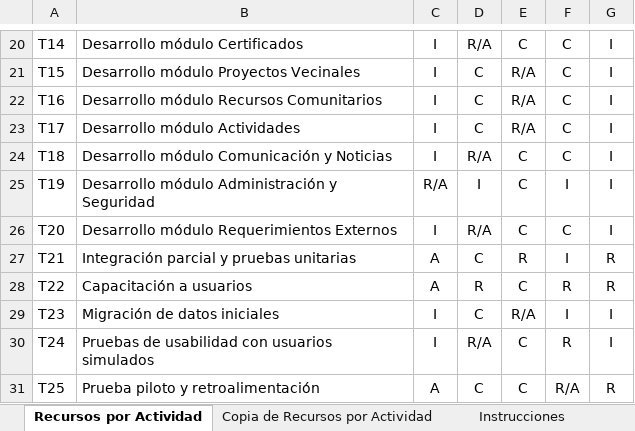
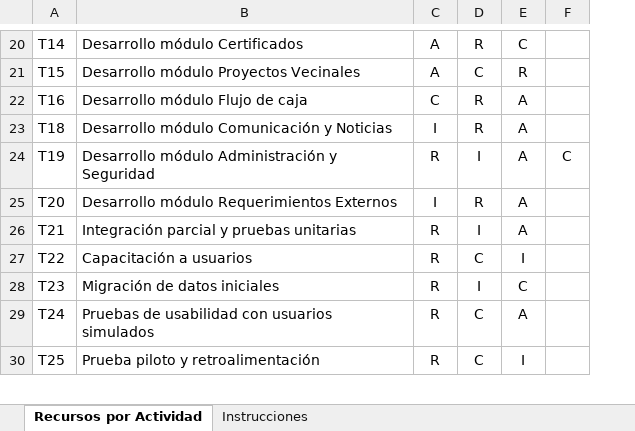
Before and after one commit to mariasaldivia/CAPSTONE_001V_G1A, an Excel workbook: Fase 1/Evidencias Grupales/_Matriz RACI.xlsx, sheet Recursos por Actividad, drawn as a sheet; only a part is shown, gaps mark what is left out; values as stored, in another font and other column widths than the file's, no borders; charts and pictures not drawn; removed rows and columns are numbered as before the commit, all else as after; the diff covers the shown part only; the diff names each change by its address in the sheet, - before the commit and + after, or states it on an @@ line.

```diff
--- a/Fase 1/Evidencias Grupales/_Matriz RACI.xlsx (sheet Recursos por Actividad)
+++ b/Fase 1/Evidencias Grupales/_Matriz RACI.xlsx (sheet Recursos por Actividad)
-sheet tab: Copia de Recursos por Actividad
-column G, rows 20-22: all I; rows 24-31: I | I | I | R | R | I | I | R
-C20:C21: I
+C20:C21: A
-D20: R/A
+D20: R
-F20:F22: C
+F20:F22: (empty)
-E21: R/A
+E21: R
-B22: Desarrollo módulo Recursos Comunitarios
+B22: Desarrollo módulo Flujo de caja
-C22: I
+C22: C
-D22: C
+D22: R
-E22: R/A
+E22: A
-row 23: T17 | Desarrollo módulo Actividades | I | C | R/A | C | I
-D23: R/A
+D23: R
-E23:E25: C
+E23:E25: A
-F23: C
+F23: (empty)
-C24: R/A
+C24: R
-F24: I
+F24: C
-D25: R/A
+D25: R
-F25: C
+F25: (empty)
-C26:C27: A
+C26:C27: R
-D26: C
+D26: I
-E26: R
+E26: A
-F26: I
+F26: (empty)
-D27: R
+D27: C
-E27: C
+E27: I
-F27: R
+F27: (empty)
-C28:C29: I
+C28:C29: R
-D28: C
+D28: I
-E28: R/A
+E28: C
-F28: I
+F28: (empty)
-D29: R/A
+D29: C
-E29: C
+E29: A
-F29: R
+F29: (empty)
-C30: A
+C30: R
-E30: C
+E30: I
-F30: R/A
+F30: (empty)
```
Also changed, not shown: 43 edited cells elsewhere in this sheet, charts or pictures, 4 other files.
